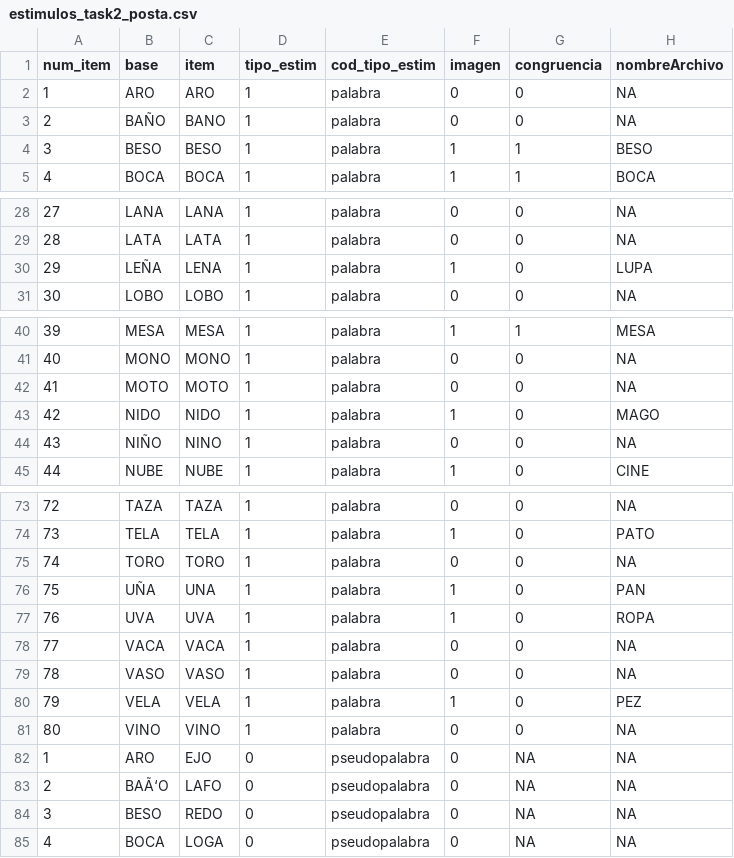
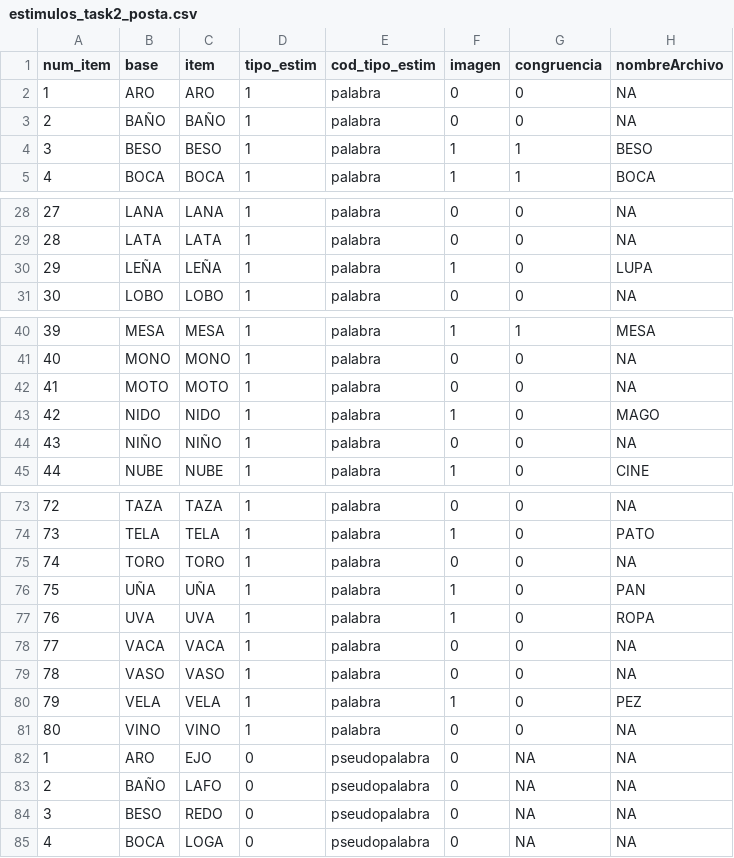
Before and after one commit to almadana/proclex-psychopy, a CSV file: lucia-master1/estimulos_task2_posta.csv, drawn as a sheet; only a part is shown, gaps mark what is left out; the diff covers the shown part only.

```diff
--- a/lucia-master1/estimulos_task2_posta.csv
+++ b/lucia-master1/estimulos_task2_posta.csv
@@ -2,3 +2,3 @@ num_item,base,item,tipo_estim,cod_tipo_estim,imagen,congruencia,nombreArchivo
 1,ARO,ARO,1,palabra,0,0,NA
-2,BAÑO,BANO,1,palabra,0,0,NA
+2,BAÑO,BAÑO,1,palabra,0,0,NA
 3,BESO,BESO,1,palabra,1,1,BESO
@@ -29,3 +29,3 @@ num_item,base,item,tipo_estim,cod_tipo_estim,imagen,congruencia,nombreArchivo
 28,LATA,LATA,1,palabra,0,0,NA
-29,LEÑA,LENA,1,palabra,1,0,LUPA
+29,LEÑA,LEÑA,1,palabra,1,0,LUPA
 30,LOBO,LOBO,1,palabra,0,0,NA
@@ -43,3 +43,3 @@ num_item,base,item,tipo_estim,cod_tipo_estim,imagen,congruencia,nombreArchivo
 42,NIDO,NIDO,1,palabra,1,0,MAGO
-43,NIÑO,NINO,1,palabra,0,0,NA
+43,NIÑO,NIÑO,1,palabra,0,0,NA
 44,NUBE,NUBE,1,palabra,1,0,CINE
@@ -75,3 +75,3 @@ num_item,base,item,tipo_estim,cod_tipo_estim,imagen,congruencia,nombreArchivo
 74,TORO,TORO,1,palabra,0,0,NA
-75,UÑA,UNA,1,palabra,1,0,PAN
+75,UÑA,UÑA,1,palabra,1,0,PAN
 76,UVA,UVA,1,palabra,1,0,ROPA
@@ -82,3 +82,3 @@ num_item,base,item,tipo_estim,cod_tipo_estim,imagen,congruencia,nombreArchivo
 1,ARO,EJO,0,pseudopalabra,0,NA,NA
-2,BAÃ‘O,LAFO,0,pseudopalabra,0,NA,NA
+2,BAÑO,LAFO,0,pseudopalabra,0,NA,NA
 3,BESO,REDO,0,pseudopalabra,0,NA,NA
```
Also changed, not shown: 4 edited cells elsewhere in this file, lucia-master1/practica_task1.csv.
